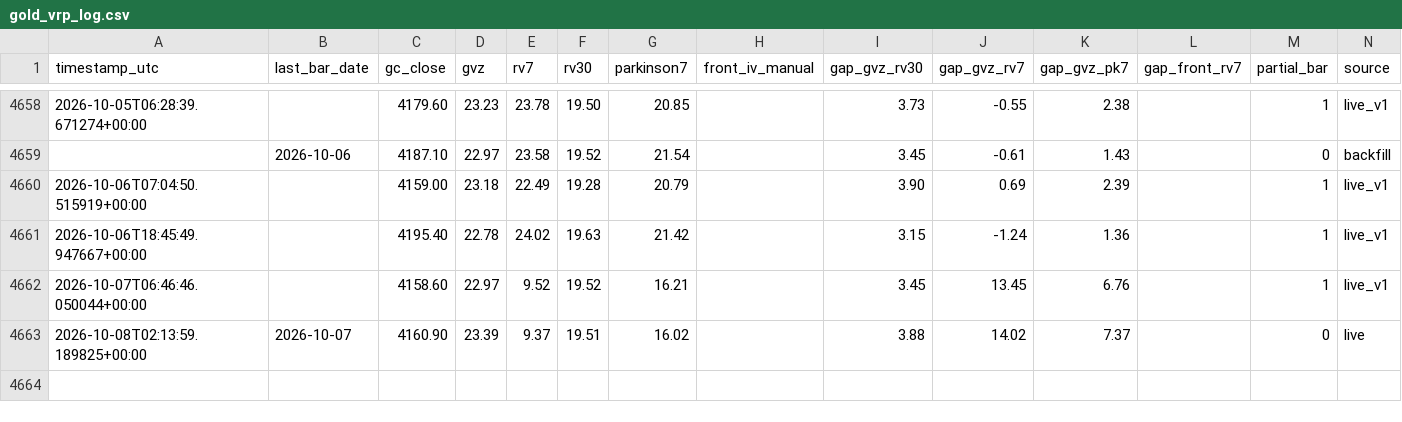
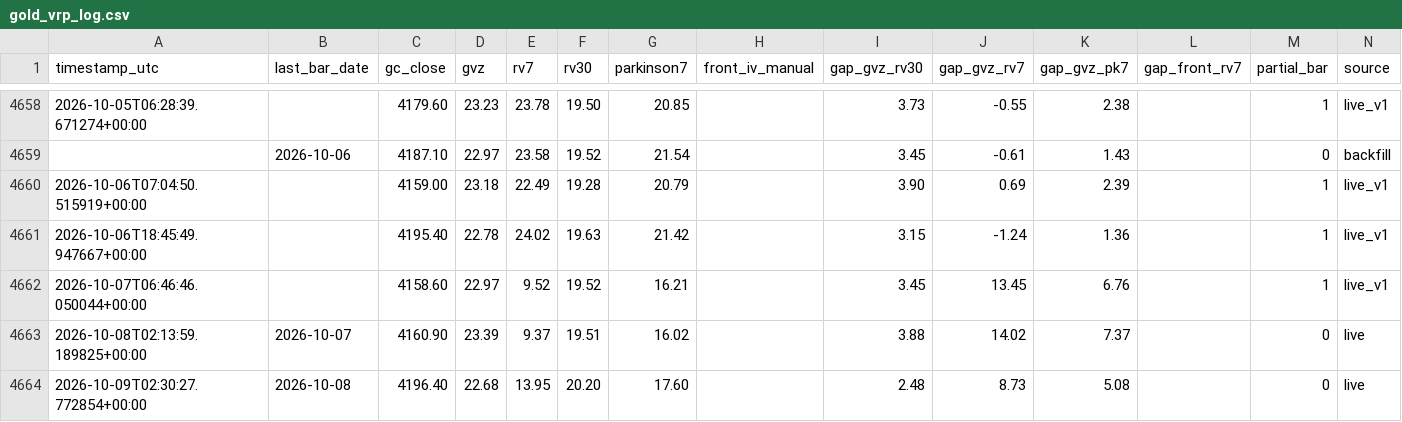
Before and after one commit to wayurin88/gold-vrp-monitor-, a CSV file: gold_vrp_log.csv, drawn as a sheet; only a part is shown, gaps mark what is left out.

```diff
--- a/gold_vrp_log.csv
+++ b/gold_vrp_log.csv
@@ -4663 +4663,2 @@ timestamp_utc,last_bar_date,gc_close,gvz,rv7,rv30,parkinson7,front_iv_manual,gap
 2026-10-08T02:13:59.189825+00:00,2026-10-07,4160.90,23.39,9.37,19.51,16.02,,3.88,14.02,7.37,,0,live
+2026-10-09T02:30:27.772854+00:00,2026-10-08,4196.40,22.68,13.95,20.20,17.60,,2.48,8.73,5.08,,0,live
```
